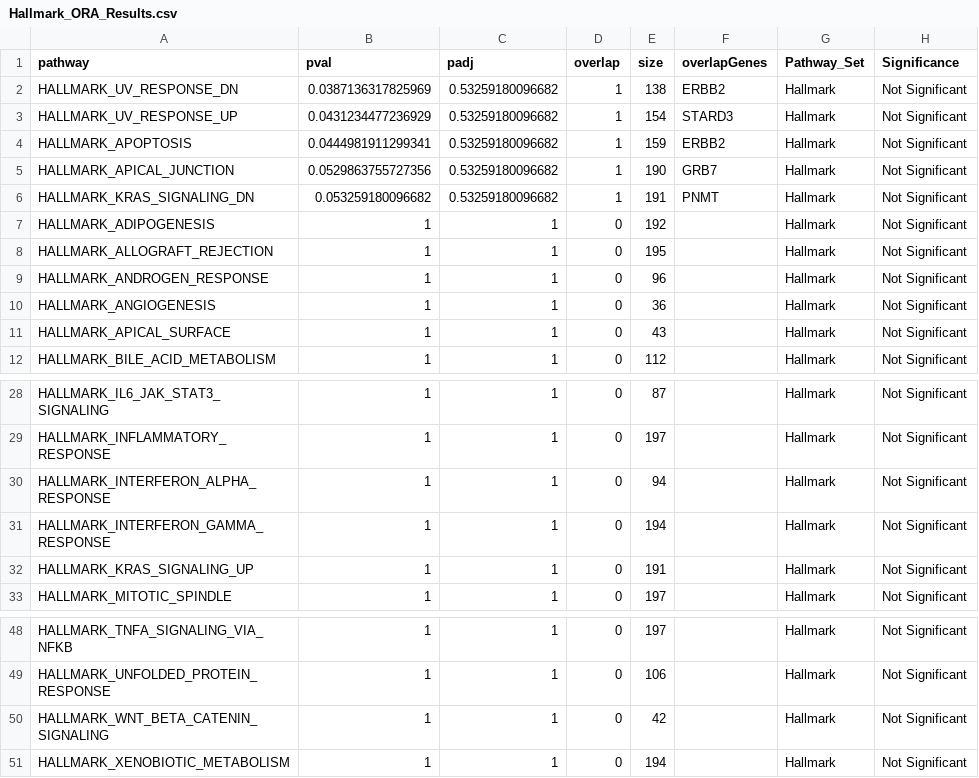
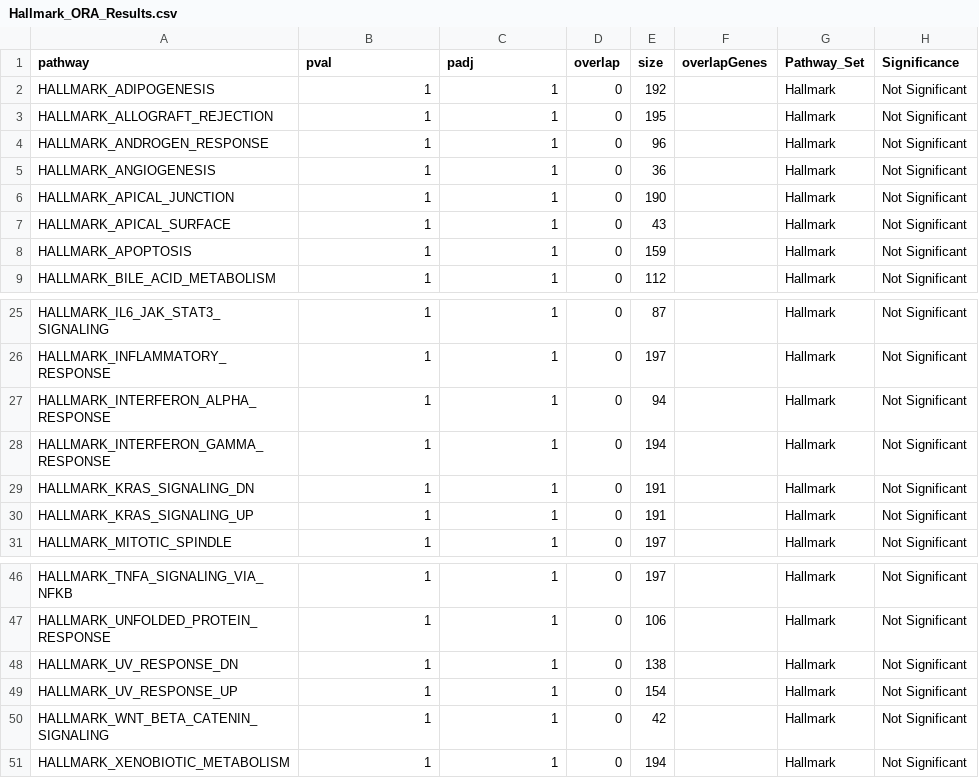
Before and after one commit to bhklab/ispy2-r2r, a CSV file: data/results/genomics/pathway_analysis/Hallmark_ORA_Results.csv, drawn as a sheet; only a part is shown, gaps mark what is left out.

```diff
--- a/data/results/genomics/pathway_analysis/Hallmark_ORA_Results.csv
+++ b/data/results/genomics/pathway_analysis/Hallmark_ORA_Results.csv
@@ -1,7 +1,2 @@
 pathway	pval	padj	overlap	size	overlapGenes	Pathway_Set	Significance
-HALLMARK_UV_RESPONSE_DN	0.0387136317825969	0.53259180096682	1	138	ERBB2	Hallmark	Not Significant
-HALLMARK_UV_RESPONSE_UP	0.0431234477236929	0.53259180096682	1	154	STARD3	Hallmark	Not Significant
-HALLMARK_APOPTOSIS	0.0444981911299341	0.53259180096682	1	159	ERBB2	Hallmark	Not Significant
-HALLMARK_APICAL_JUNCTION	0.0529863755727356	0.53259180096682	1	190	GRB7	Hallmark	Not Significant
-HALLMARK_KRAS_SIGNALING_DN	0.053259180096682	0.53259180096682	1	191	PNMT	Hallmark	Not Significant
 HALLMARK_ADIPOGENESIS	1	1	0	192		Hallmark	Not Significant
@@ -10,3 +5,5 @@ HALLMARK_ANDROGEN_RESPONSE	1	1	0	96		Hallmark	Not Significant
 HALLMARK_ANGIOGENESIS	1	1	0	36		Hallmark	Not Significant
+HALLMARK_APICAL_JUNCTION	1	1	0	190		Hallmark	Not Significant
 HALLMARK_APICAL_SURFACE	1	1	0	43		Hallmark	Not Significant
+HALLMARK_APOPTOSIS	1	1	0	159		Hallmark	Not Significant
 HALLMARK_BILE_ACID_METABOLISM	1	1	0	112		Hallmark	Not Significant
@@ -31,2 +28,3 @@ HALLMARK_INTERFERON_ALPHA_RESPONSE	1	1	0	94		Hallmark	Not Significant
 HALLMARK_INTERFERON_GAMMA_RESPONSE	1	1	0	194		Hallmark	Not Significant
+HALLMARK_KRAS_SIGNALING_DN	1	1	0	191		Hallmark	Not Significant
 HALLMARK_KRAS_SIGNALING_UP	1	1	0	191		Hallmark	Not Significant
@@ -49,2 +47,4 @@ HALLMARK_TNFA_SIGNALING_VIA_NFKB	1	1	0	197		Hallmark	Not Significant
 HALLMARK_UNFOLDED_PROTEIN_RESPONSE	1	1	0	106		Hallmark	Not Significant
+HALLMARK_UV_RESPONSE_DN	1	1	0	138		Hallmark	Not Significant
+HALLMARK_UV_RESPONSE_UP	1	1	0	154		Hallmark	Not Significant
 HALLMARK_WNT_BETA_CATENIN_SIGNALING	1	1	0	42		Hallmark	Not Significant
```
Also changed, not shown: data/results/genomics/pathway_analysis/KeggMed_ORA_Results.csv, data/results/radiomics/missing_samples.csv, 48 other files.
